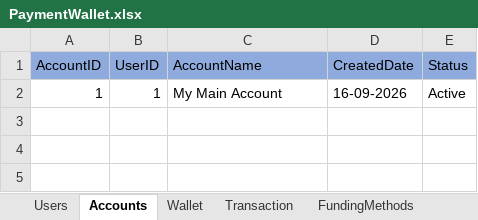
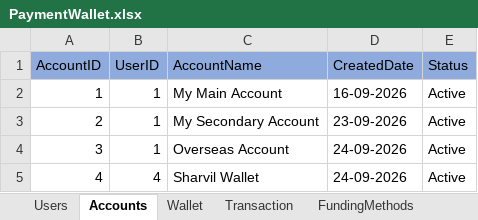
Before and after one commit to rk20597/PaymentWallet, an Excel workbook: Data/PaymentWallet.xlsx, sheet Accounts, drawn as a sheet; values as stored, in another font and other column widths than the file's, no borders; the diff names each change by its address in the sheet, - before the commit and + after, or states it on an @@ line.

```diff
--- a/Data/PaymentWallet.xlsx (sheet Accounts)
+++ b/Data/PaymentWallet.xlsx (sheet Accounts)
+row 3: 2 | 1 | My Secondary Account | 23-09-2026 | Active
+row 4: 3 | 1 | Overseas Account | 24-09-2026 | Active
+row 5: 4 | 4 | Sharvil Wallet | 24-09-2026 | Active
```
Also changed, not shown: sheet Transaction, sheet Wallet, sheet FundingMethods, sheet Users, 9 other files.
